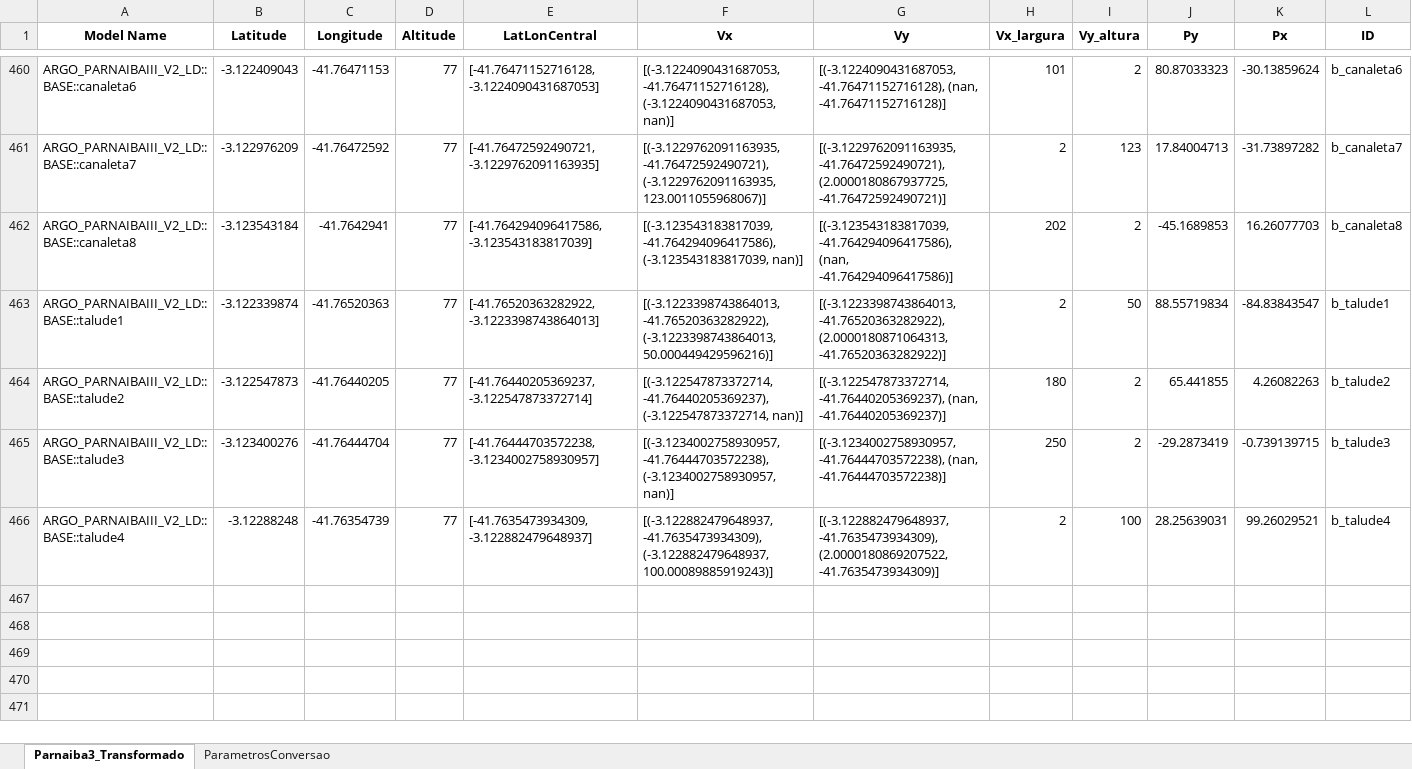
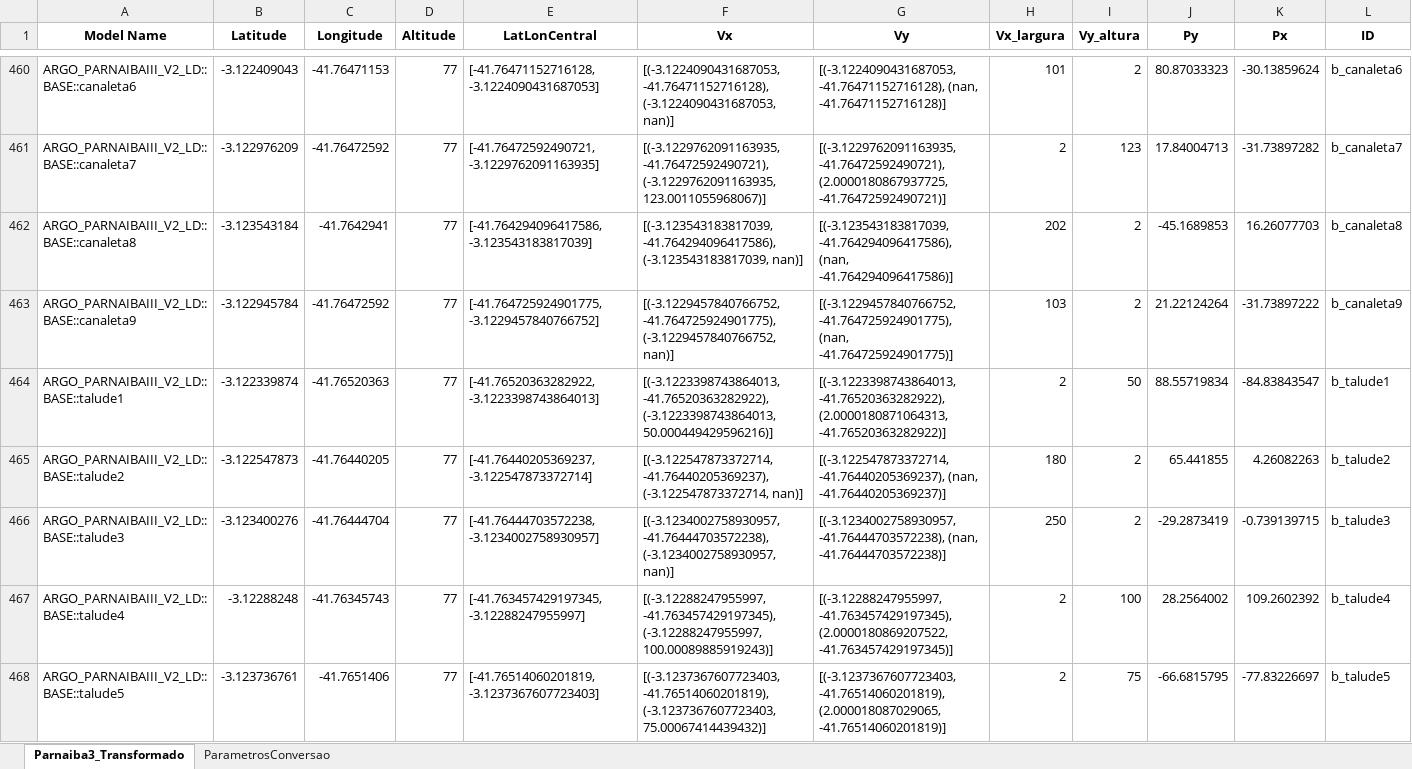
Before and after one commit to lmhonorio/RoverModel, an Excel workbook: planilhas/equipment_processado.xlsx, sheet Parnaiba3_Transformado, drawn as a sheet; only a part is shown, gaps mark what is left out; values as stored, in another font and other column widths than the file's, no borders; addresses are those after the commit; the diff names each change by its address in the sheet, - before the commit and + after, or states it on an @@ line.

```diff
--- a/planilhas/equipment_processado.xlsx (sheet Parnaiba3_Transformado)
+++ b/planilhas/equipment_processado.xlsx (sheet Parnaiba3_Transformado)
+row 463: ARGO_PARNAIBAIII_V2_LD::BASE::canaleta9 | -3.122945784 | -41.76472592 | 77 | [-41.764725924901775, -3.1229457840766752] | [(-3.1229457840766752, -41.764725924901775), (-3.1229457840766752, nan)] | [(-3.1229457840766752, -41.764725924901775), (nan, -41.764725924901775)] | 103 | 2 | 21.22124264 | -31.73897222 | b_canaleta9
-C467 (Longitude): -41.76354739
+C467 (Longitude): -41.76345743
-E467 (LatLonCentral): [-41.7635473934309, -3.122882479648937]
+E467 (LatLonCentral): [-41.763457429197345, -3.12288247955997]
-F467 (Vx): [(-3.122882479648937, -41.7635473934309), (-3.122882479648937, 100.00089885919243)]
+F467 (Vx): [(-3.12288247955997, -41.763457429197345), (-3.12288247955997, 100.00089885919243)]
-G467 (Vy): [(-3.122882479648937, -41.7635473934309), (2.0000180869207522, -41.7635473934309)]
+G467 (Vy): [(-3.12288247955997, -41.763457429197345), (2.0000180869207522, -41.763457429197345)]
-J467 (Py): 28.25639031
+J467 (Py): 28.2564002
-K467 (Px): 99.26029521
+K467 (Px): 109.2602392
+row 468: ARGO_PARNAIBAIII_V2_LD::BASE::talude5 | -3.123736761 | -41.7651406 | 77 | [-41.76514060201819, -3.1237367607723403] | [(-3.1237367607723403, -41.76514060201819), (-3.1237367607723403, 75.00067414439432)] | [(-3.1237367607723403, -41.76514060201819), (2.000018087029065, -41.76514060201819)] | 2 | 75 | -66.6815795 | -77.83226697 | b_talude5
```
Also changed, not shown: planilhas/equipment.xlsx, 7 other files.
